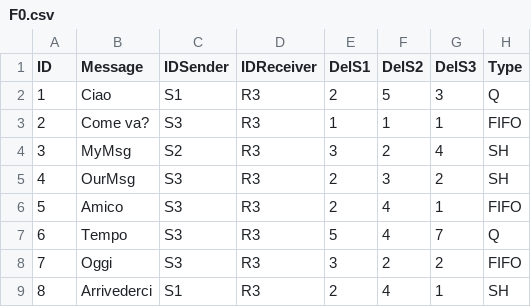
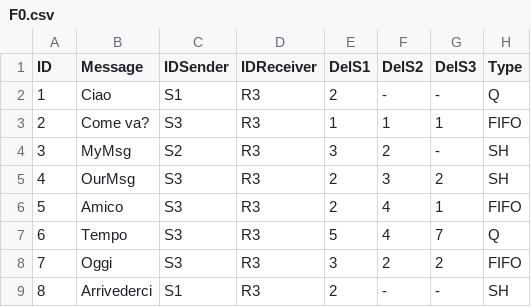
Before and after one commit to Bordi00/OS-project-20-21, a CSV file: InputFiles/F0.csv, drawn as a sheet.

```diff
--- a/InputFiles/F0.csv
+++ b/InputFiles/F0.csv
@@ -1,5 +1,5 @@
 ID;Message;IDSender;IDReceiver;DelS1;DelS2;DelS3;Type
-1;Ciao;S1;R3;2;5;3;Q
+1;Ciao;S1;R3;2;-;-;Q
 2;Come va?;S3;R3;1;1;1;FIFO
-3;MyMsg;S2;R3;3;2;4;SH
+3;MyMsg;S2;R3;3;2;-;SH
 4;OurMsg;S3;R3;2;3;2;SH
@@ -8,2 +8,2 @@ ID;Message;IDSender;IDReceiver;DelS1;DelS2;DelS3;Type
 7;Oggi;S3;R3;3;2;2;FIFO
-8;Arrivederci;S1;R3;2;4;1;SH
+8;Arrivederci;S1;R3;2;-;-;SH
```
Also changed, not shown: OutputFiles/F1.csv, OutputFiles/F2.csv, 3 other files.
